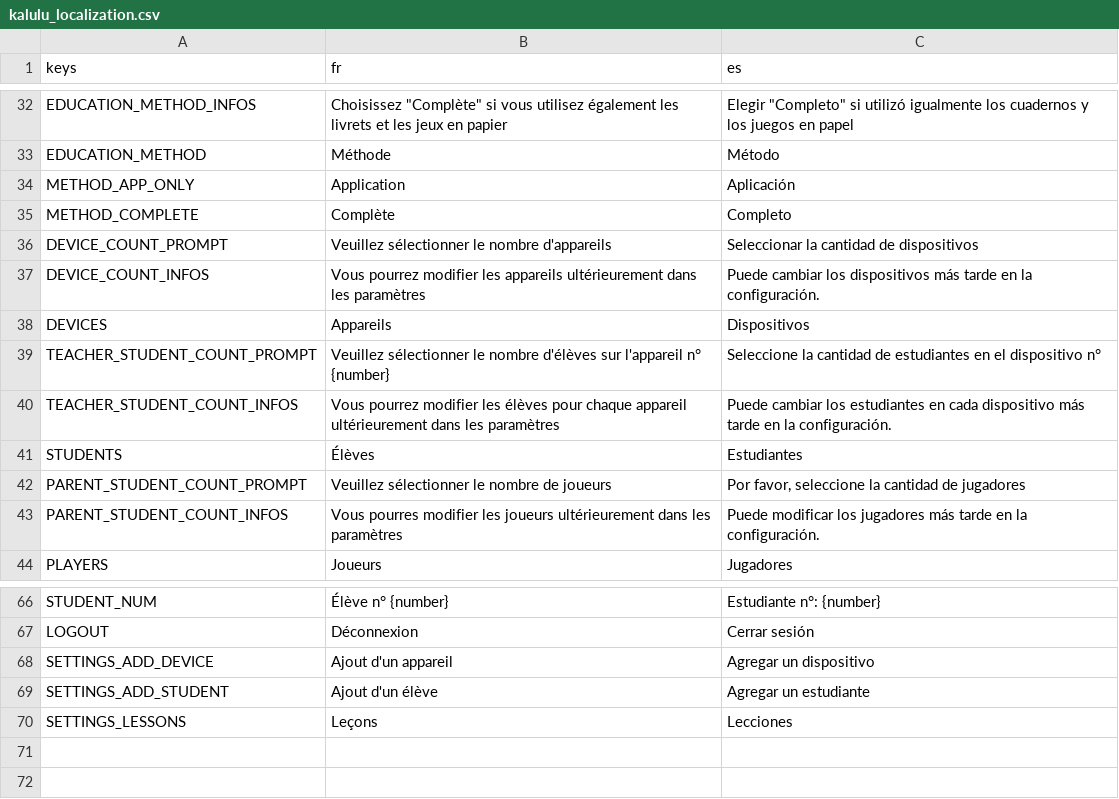
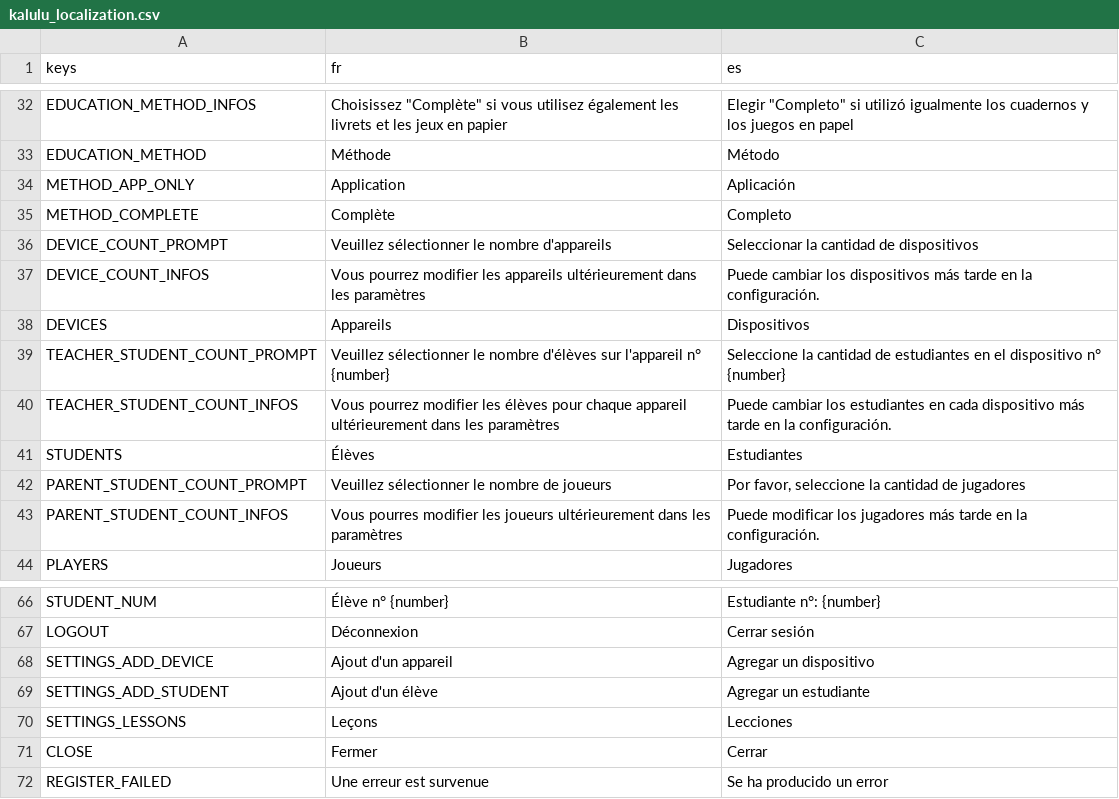
Before and after one commit to Excello-Recherche-Education/Kalulu-Frontend, a CSV file: kalulu_localization.csv, drawn as a sheet; only a part is shown, gaps mark what is left out.

```diff
--- a/kalulu_localization.csv
+++ b/kalulu_localization.csv
@@ -39,3 +39,3 @@ DEVICE_COUNT_INFOS;Vous pourrez modifier les appareils ultérieurement dans les
 DEVICES;Appareils;Dispositivos
-TEACHER_STUDENT_COUNT_PROMPT;Veuillez sélectionner le nombre d'élèves sur l'appareil n° {number};Seleccione la cantidad de estudiantes en el dispositivo n°
+TEACHER_STUDENT_COUNT_PROMPT;Veuillez sélectionner le nombre d'élèves sur l'appareil n° {number};Seleccione la cantidad de estudiantes en el dispositivo n° {number}
 TEACHER_STUDENT_COUNT_INFOS;Vous pourrez modifier les élèves pour chaque appareil ultérieurement dans les paramètres;Puede cambiar los estudiantes en cada dispositivo más tarde en la configuración.
@@ -71 +71,3 @@ SETTINGS_ADD_STUDENT;Ajout d'un élève;Agregar un estudiante
 SETTINGS_LESSONS;Leçons;Lecciones
+CLOSE;Fermer;Cerrar
+REGISTER_FAILED;Une erreur est survenue;Se ha producido un error
```
Also changed, not shown: 13 other files.
